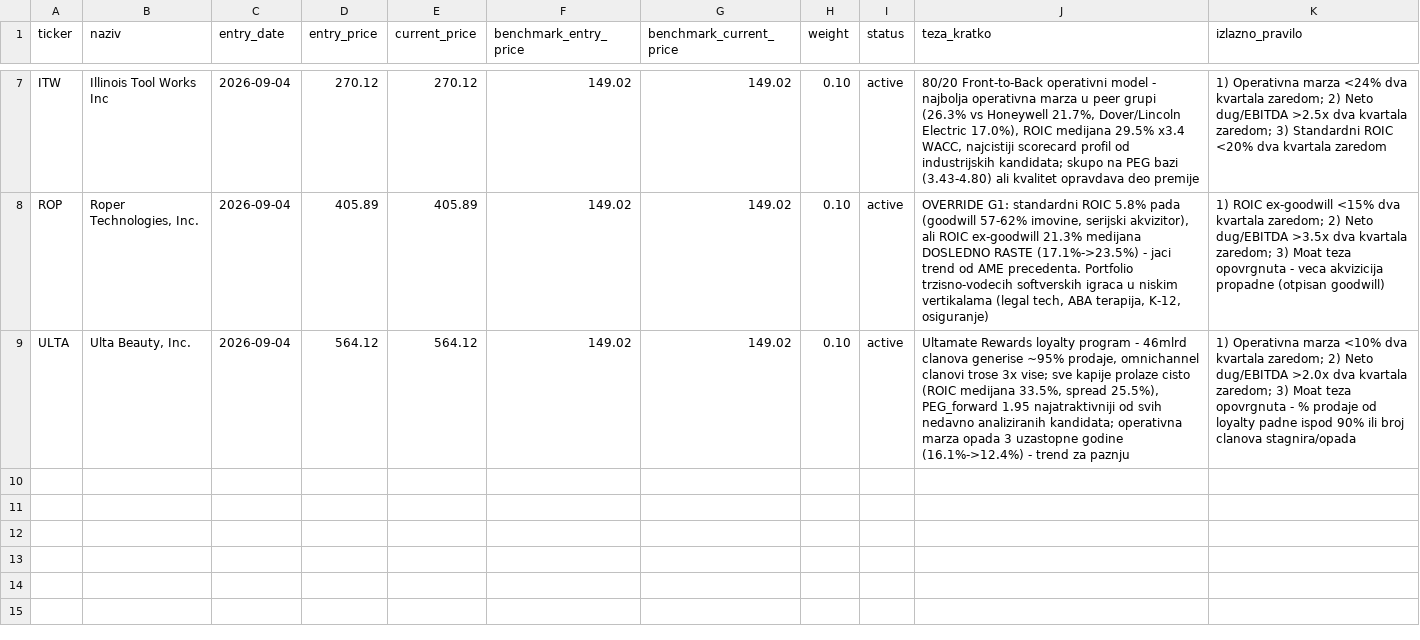
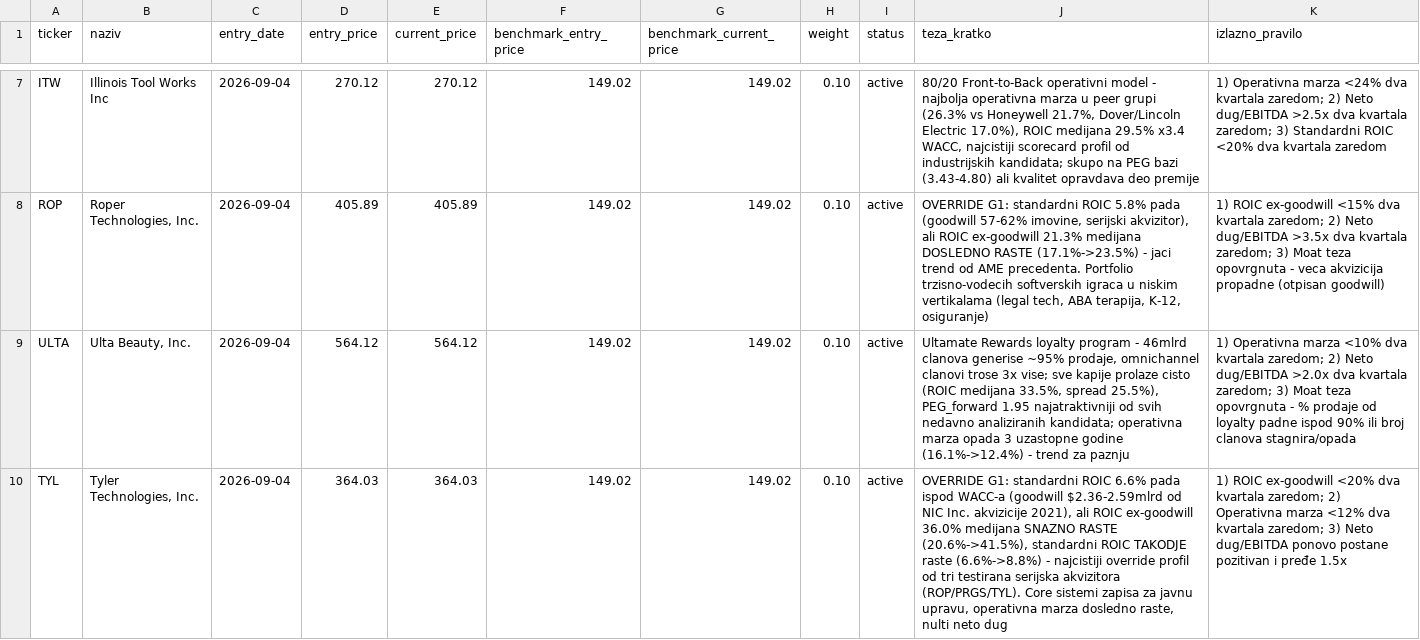
Before and after one commit to dragangojkovic/stock-lab, a CSV file: data/positions.csv, drawn as a sheet; only a part is shown, gaps mark what is left out; the diff names each change by its address in the sheet, - before the commit and + after, or states it on an @@ line.

```diff
--- a/data/positions.csv
+++ b/data/positions.csv
+row 10: TYL | Tyler Technologies, Inc. | 2026-09-04 | 364.03 | 364.03 | 149.02 | 149.02 | 0.10 | active | OVERRIDE G1: standardni ROIC 6.6% pada ispod WACC-a (goodwill $2.36-2.59mlrd od NIC Inc. akvizicije 2021), ali ROIC ex-goodwill 36.0% medijana SNAZNO RASTE (20.6%->41.5%), standardni ROIC TAKODJE raste (6.6%->8.8%) - najcistiji override profil od tri testirana serijska akvizitora (ROP/PRGS/TYL). Core sistemi zapisa za javnu upravu, operativna marza dosledno raste, nulti neto dug | 1) ROIC ex-goodwill <20% dva kvartala zaredom; 2) Operativna marza <12% dva kvartala zaredom; 3) Neto dug/EBITDA ponovo postane pozitivan i pređe 1.5x
```
Also changed, not shown: data/predvidjanja.csv, data/watchlist.csv, 3 other files.
